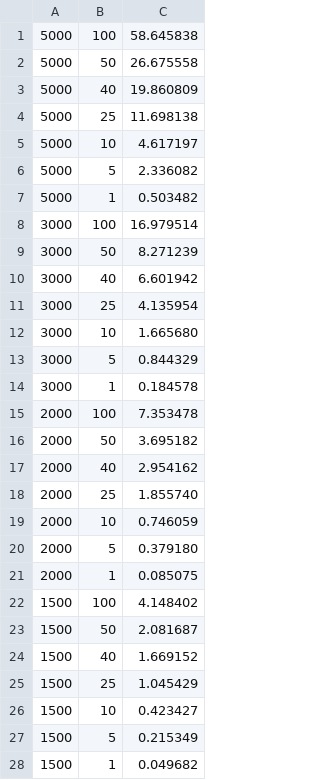
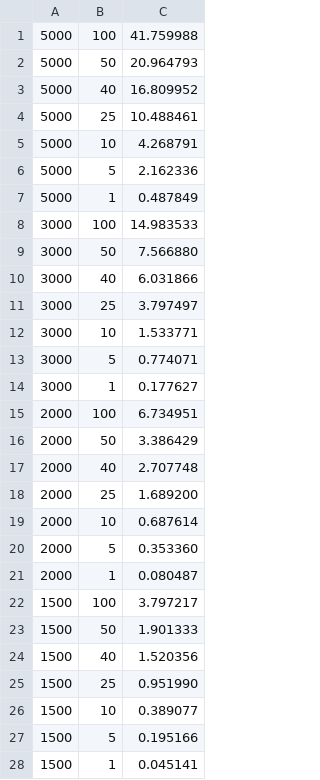
Before and after one commit to mikalaki/Ising_model_CUDA, a CSV file: data/datav2.csv, drawn as a sheet; only a part is shown; the diff covers the shown part only.

```diff
--- a/data/datav2.csv
+++ b/data/datav2.csv
@@ -1,28 +1,28 @@
-5000,100,58.645838
-5000,50,26.675558
-5000,40,19.860809
-5000,25,11.698138
-5000,10,4.617197
-5000,5,2.336082
-5000,1,0.503482
-3000,100,16.979514
-3000,50,8.271239
-3000,40,6.601942
-3000,25,4.135954
-3000,10,1.665680
-3000,5,0.844329
-3000,1,0.184578
-2000,100,7.353478
-2000,50,3.695182
-2000,40,2.954162
-2000,25,1.855740
-2000,10,0.746059
-2000,5,0.379180
-2000,1,0.085075
-1500,100,4.148402
-1500,50,2.081687
-1500,40,1.669152
-1500,25,1.045429
-1500,10,0.423427
-1500,5,0.215349
-1500,1,0.049682
+5000,100,41.759988
+5000,50,20.964793
+5000,40,16.809952
+5000,25,10.488461
+5000,10,4.268791
+5000,5,2.162336
+5000,1,0.487849
+3000,100,14.983533
+3000,50,7.566880
+3000,40,6.031866
+3000,25,3.797497
+3000,10,1.533771
+3000,5,0.774071
+3000,1,0.177627
+2000,100,6.734951
+2000,50,3.386429
+2000,40,2.707748
+2000,25,1.689200
+2000,10,0.687614
+2000,5,0.353360
+2000,1,0.080487
+1500,100,3.797217
+1500,50,1.901333
+1500,40,1.520356
+1500,25,0.951990
+1500,10,0.389077
+1500,5,0.195166
+1500,1,0.045141
```
Also changed, not shown: 35 edited cells elsewhere in this file, data/datav1.csv, data/datav3.csv, 22 other files.
